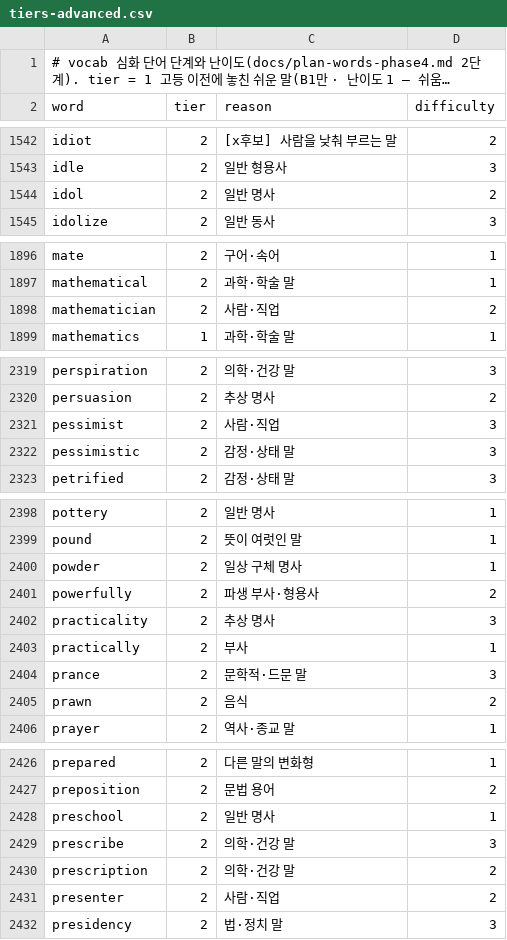
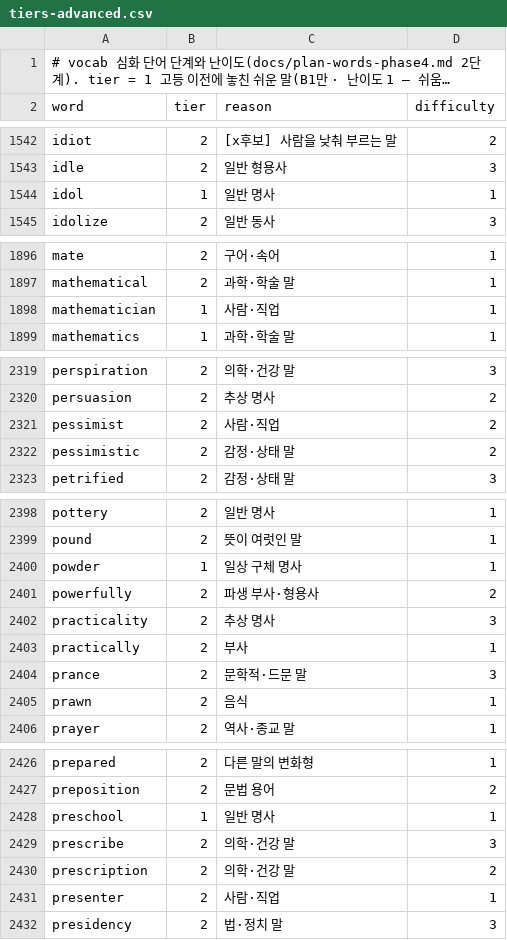
Before and after one commit to msjin-claude-lab/cp_workspace, a CSV file: projects/apps/vocab/docs/wordlist/tiers-advanced.csv, drawn as a sheet; only a part is shown, gaps mark what is left out; long unchanged cells end in …; the diff covers the shown part only.

```diff
--- a/projects/apps/vocab/docs/wordlist/tiers-advanced.csv
+++ b/projects/apps/vocab/docs/wordlist/tiers-advanced.csv
@@ -1543,3 +1543,3 @@ idiot,2,[x후보] 사람을 낮춰 부르는 말,2
 idle,2,일반 형용사,3
-idol,2,일반 명사,2
+idol,1,일반 명사,1
 idolize,2,일반 동사,3
@@ -1897,3 +1897,3 @@ mate,2,구어·속어,1
 mathematical,2,과학·학술 말,1
-mathematician,2,사람·직업,2
+mathematician,1,사람·직업,1
 mathematics,1,과학·학술 말,1
@@ -2320,4 +2320,4 @@ perspiration,2,의학·건강 말,3
 persuasion,2,추상 명사,2
-pessimist,2,사람·직업,3
-pessimistic,2,감정·상태 말,3
+pessimist,2,사람·직업,2
+pessimistic,2,감정·상태 말,2
 petrified,2,감정·상태 말,3
@@ -2399,3 +2399,3 @@ pottery,2,일반 명사,1
 pound,2,뜻이 여럿인 말,1
-powder,2,일상 구체 명사,1
+powder,1,일상 구체 명사,1
 powerfully,2,파생 부사·형용사,2
@@ -2404,3 +2404,3 @@ practically,2,부사,1
 prance,2,문학적·드문 말,3
-prawn,2,음식,2
+prawn,2,음식,1
 prayer,2,역사·종교 말,1
@@ -2427,6 +2427,6 @@ prepared,2,다른 말의 변화형,1
 preposition,2,문법 용어,2
-preschool,2,일반 명사,1
+preschool,1,일반 명사,1
 prescribe,2,의학·건강 말,3
 prescription,2,의학·건강 말,2
-presenter,2,사람·직업,2
+presenter,2,사람·직업,1
 presidency,2,법·정치 말,3
```
Also changed, not shown: 91 edited cells elsewhere in this file, 1 other file.
